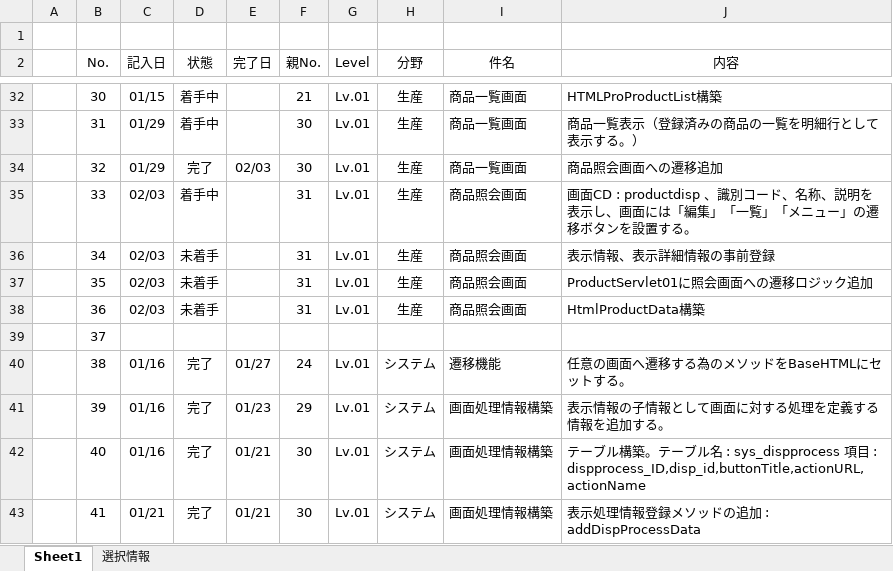
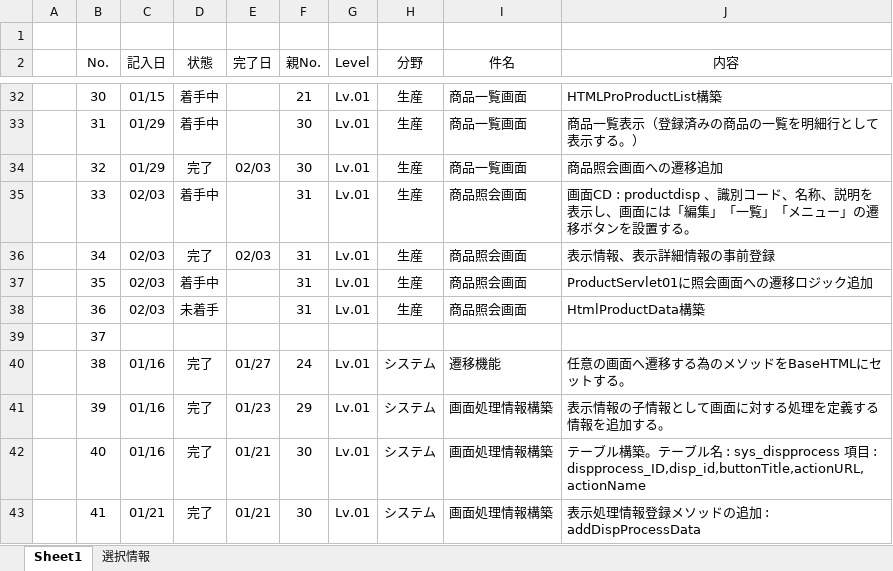
Before and after one commit to officina-hide/busiframe, an Excel workbook: document/開発タスク_20241203.xlsx, sheet Sheet1, drawn as a sheet; only a part is shown, gaps mark what is left out; values as stored, in another font and other column widths than the file's, no borders; conditional formats not drawn; the diff names each change by its address in the sheet, - before the commit and + after, or states it on an @@ line.

```diff
--- a/document/開発タスク_20241203.xlsx (sheet Sheet1)
+++ b/document/開発タスク_20241203.xlsx (sheet Sheet1)
-D36 (状態): 未着手
+D36 (状態): 完了
-E36 (完了日): (empty)
+E36 (完了日): 02/03
-D37 (状態): 未着手
+D37 (状態): 着手中
```
Also changed, not shown: 3 other files.
